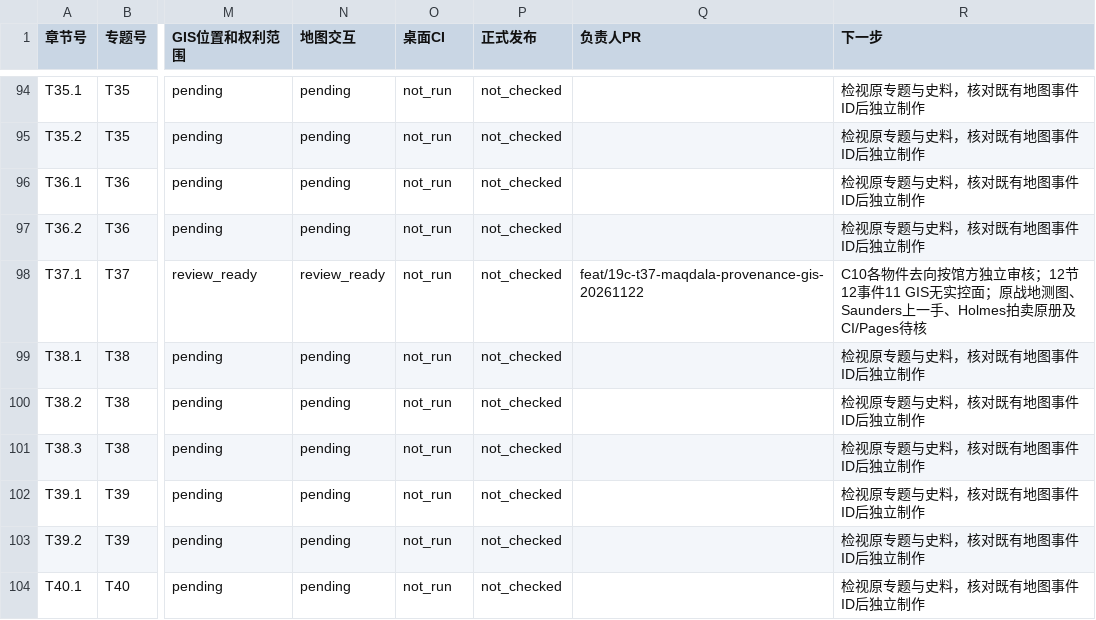
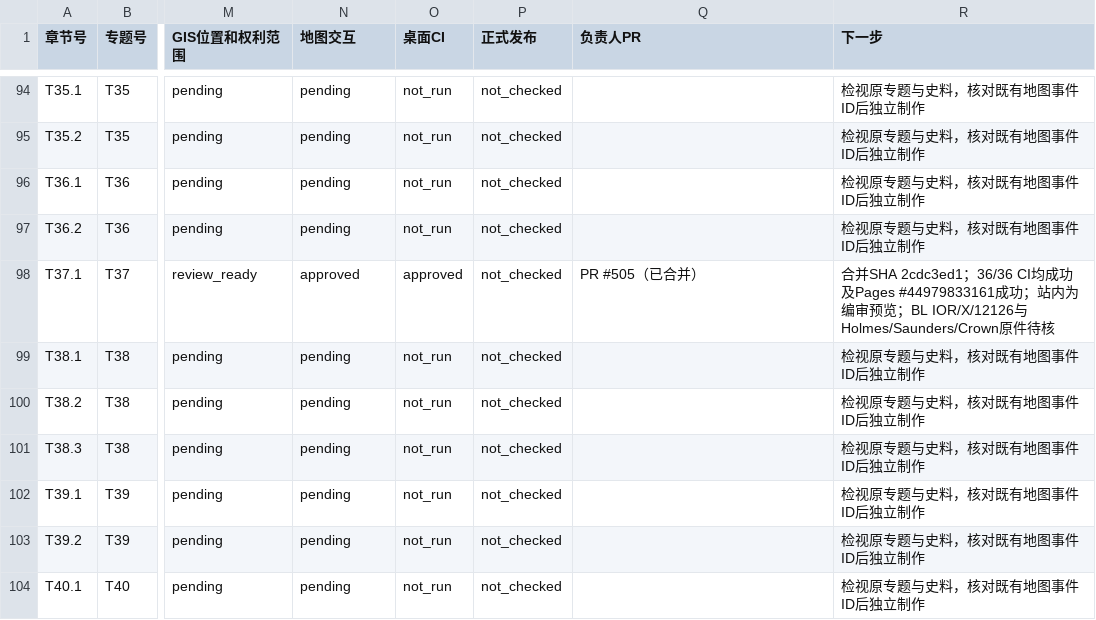
Before and after one commit to 1959124923wyz-sys/love-British-TV, a CSV file: research/19c/consolidated/CHAPTER_WORKBOARD.csv, drawn as a sheet; only a part is shown, gaps mark what is left out; the diff names each change by its address in the sheet, - before the commit and + after, or states it on an @@ line.

Commit message:
docs(19c T37): record #505 36 green checks and Pages proof; establish T46 five-chapter action queue

```diff
--- a/research/19c/consolidated/CHAPTER_WORKBOARD.csv
+++ b/research/19c/consolidated/CHAPTER_WORKBOARD.csv
-N98 (地图交互): review_ready
+N98 (地图交互): approved
-O98 (桌面CI): not_run
+O98 (桌面CI): approved
-Q98 (负责人PR): feat/19c-t37-maqdala-provenance-gis-20261122
+Q98 (负责人PR): PR #505（已合并）
-R98 (下一步): C10各物件去向按馆方独立审核；12节12事件11 GIS无实控面；原战地测图、Saunders上一手、Holmes拍卖原册及CI/Pages待核
+R98 (下一步): 合并SHA 2cdc3ed1；36/36 CI均成功及Pages #44979833161成功；站内为编审预览；BL IOR/X/12126与Holmes/Saunders/Crown原件待核
```
Also changed, not shown: research/19c/consolidated/TOPIC_WORKBOARD.csv, 4 other files.
